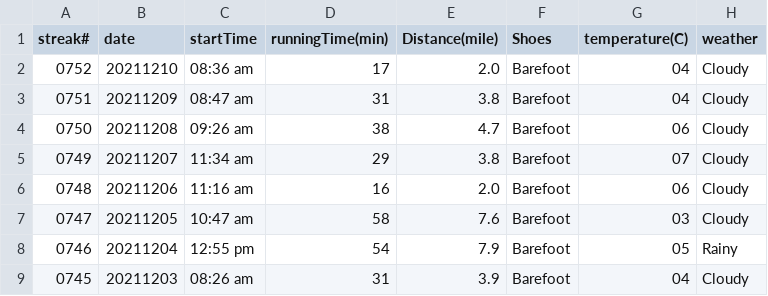
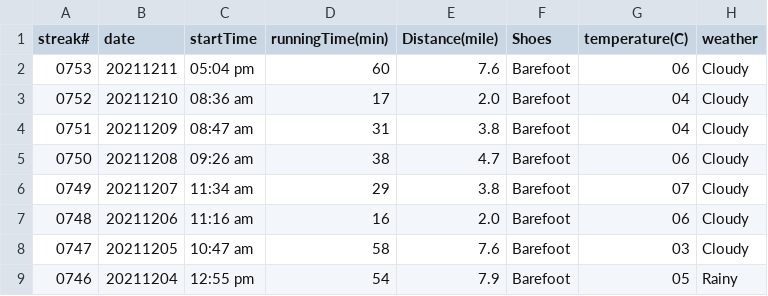
Before and after one commit to conge/RunningStreak, a CSV file: runningRecords2021.csv, drawn as a sheet; only a part is shown; the shorter side is filled out with more unchanged rows.

Commit message:
Streak 0753. Night run around Green Lake

```diff
--- a/runningRecords2021.csv
+++ b/runningRecords2021.csv
@@ -1,2 +1,3 @@
 streak#,date,startTime,runningTime(min),Distance(mile),Shoes,temperature(C),weather
+0753,20211211,05:04 pm,60,7.6,Barefoot,06,Cloudy
 0752,20211210,08:36 am,17,2.0,Barefoot,04,Cloudy
```
Also changed, not shown: 2 other files.
